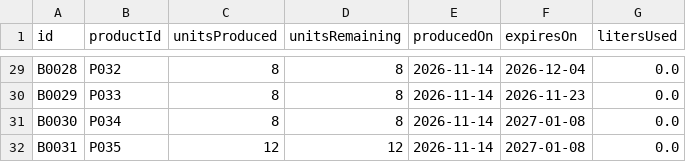
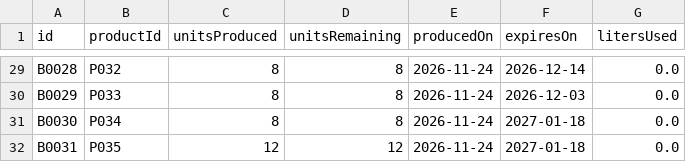
Before and after one commit to marccvictoria/moove, a CSV file: data/batches.csv, drawn as a sheet; only a part is shown, gaps mark what is left out; the diff covers the shown part only; the diff names each change by its address in the sheet, - before the commit and + after, or states it on an @@ line.

```diff
--- a/data/batches.csv
+++ b/data/batches.csv
-E29:E32 (producedOn): 2026-11-14
+E29:E32 (producedOn): 2026-11-24
-F29 (expiresOn): 2026-12-04
+F29 (expiresOn): 2026-12-14
-F30 (expiresOn): 2026-11-23
+F30 (expiresOn): 2026-12-03
-F31:F32 (expiresOn): 2027-01-08
+F31:F32 (expiresOn): 2027-01-18
```
Also changed, not shown: 56 edited cells elsewhere in this file, data/transactions.csv, 4 other files.
